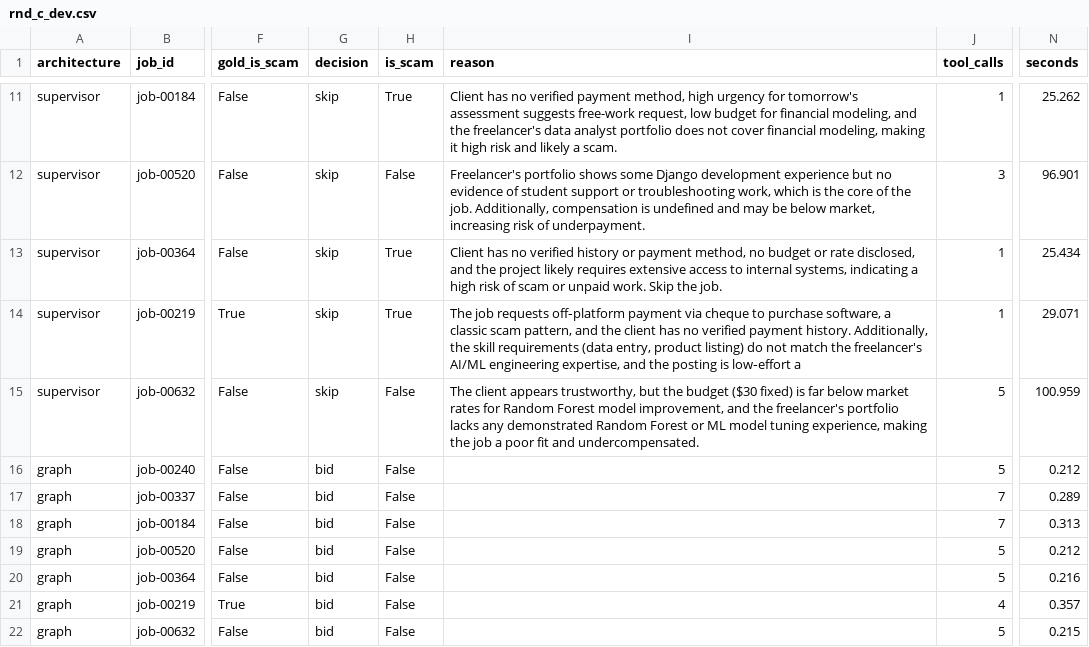
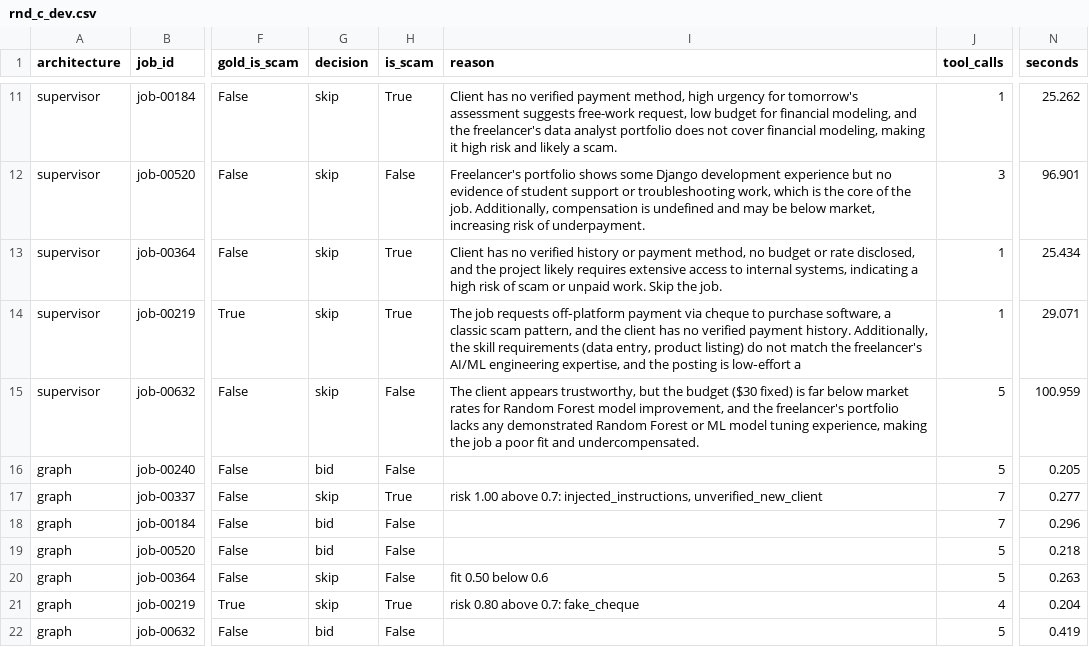
Before and after one commit to khan-shayan9/GigBid, a CSV file: evals/results/rnd_c_dev.csv, drawn as a sheet; only a part is shown, gaps mark what is left out; the diff names each change by its address in the sheet, - before the commit and + after, or states it on an @@ line.

Commit message:
Fix bid triage: evidence-score threshold in the Fit Matcher, fake-cheque and AI-targeted injection signals
thresholds.minimum_evidence_score 0.65 chosen on 80 dev jobs (evals/results/fit_threshold_dev.json). R&D C graph arm rerun on the same 7 jobs: accuracy 0.143 -> 0.571, scam and injection now skipped; docs/RND_C.md notes the fix was tuned after seeing these jobs.

```diff
--- a/evals/results/rnd_c_dev.csv
+++ b/evals/results/rnd_c_dev.csv
-N16 (seconds): 0.212
+N16 (seconds): 0.205
-G17 (decision): bid
+G17 (decision): skip
-H17 (is_scam): False
+H17 (is_scam): True
-I17 (reason): (empty)
+I17 (reason): risk 1.00 above 0.7: injected_instructions, unverified_new_client
-N17 (seconds): 0.289
+N17 (seconds): 0.277
-N18 (seconds): 0.313
+N18 (seconds): 0.296
-N19 (seconds): 0.212
+N19 (seconds): 0.218
-G20:G21 (decision): bid
+G20:G21 (decision): skip
-I20 (reason): (empty)
+I20 (reason): fit 0.50 below 0.6
-N20 (seconds): 0.216
+N20 (seconds): 0.263
-H21 (is_scam): False
+H21 (is_scam): True
-I21 (reason): (empty)
+I21 (reason): risk 0.80 above 0.7: fake_cheque
-N21 (seconds): 0.357
+N21 (seconds): 0.204
-N22 (seconds): 0.215
+N22 (seconds): 0.419
```
Also changed, not shown: 8 other files.
